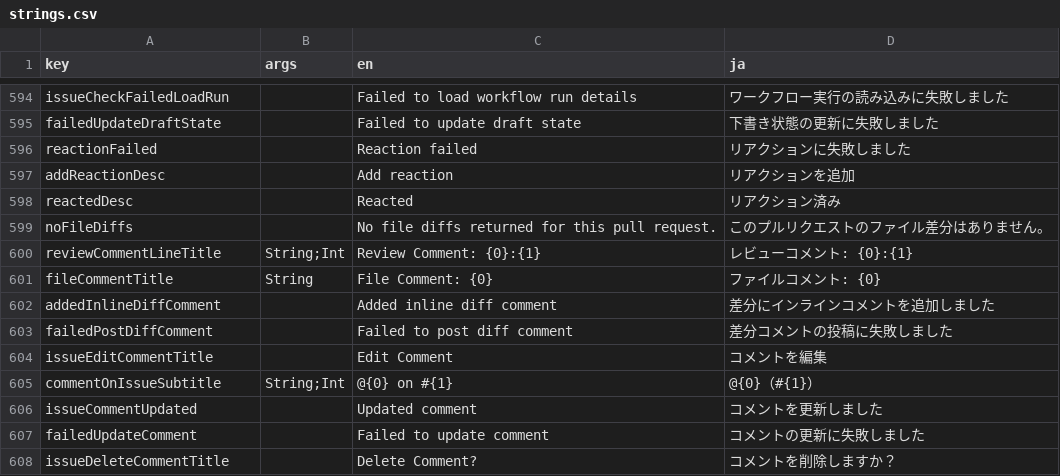
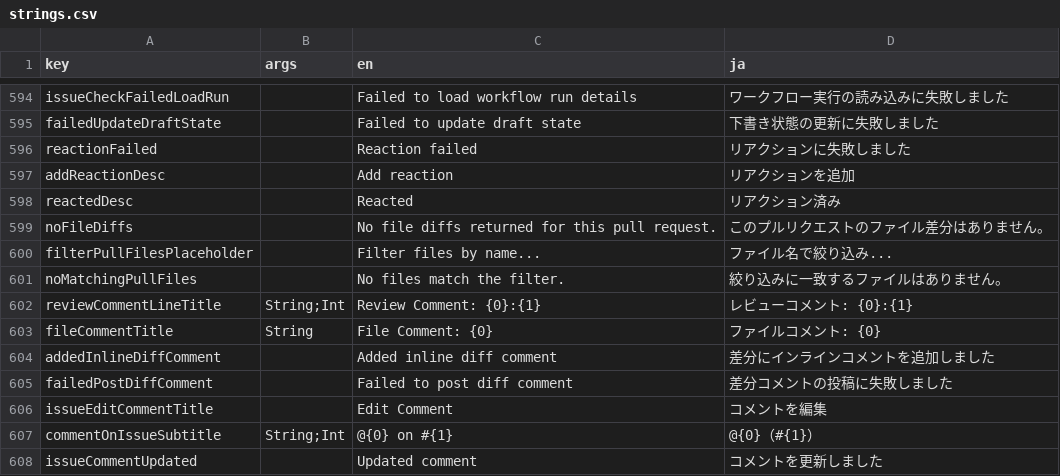
Before and after one commit to neutron42-jp/github-mobile-maxxing, a CSV file: core/ui/i18n/strings.csv, drawn as a sheet; only a part is shown, gaps mark what is left out; the shorter side is filled out with more unchanged rows.

```diff
--- a/core/ui/i18n/strings.csv
+++ b/core/ui/i18n/strings.csv
@@ -601,2 +601,4 @@ reactedDesc,,Reacted,リアクション済み
 noFileDiffs,,No file diffs returned for this pull request.,このプルリクエストのファイル差分はありません。
+filterPullFilesPlaceholder,,Filter files by name...,ファイル名で絞り込み...
+noMatchingPullFiles,,No files match the filter.,絞り込みに一致するファイルはありません。
 reviewCommentLineTitle,String;Int,Review Comment: {0}:{1},レビューコメント: {0}:{1}
```
Also changed, not shown: 4 other files.
